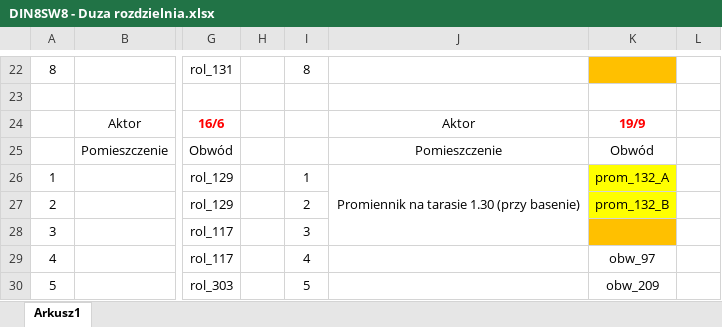
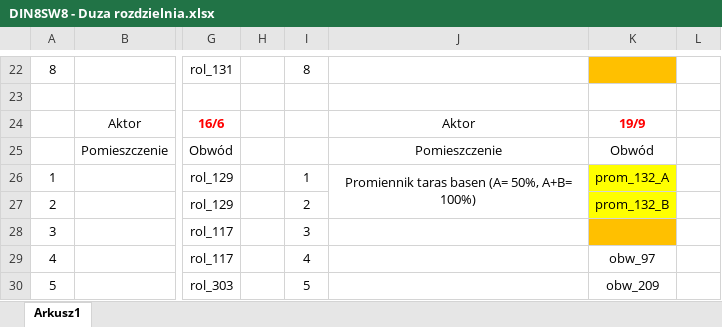
Before and after one commit to RBSystems/Crestron-10, an Excel workbook: Kurasik/doc/DIN8SW8 - Duza rozdzielnia.xlsx, sheet Arkusz1, drawn as a sheet; only a part is shown, gaps mark what is left out; values as stored, in another font and other column widths than the file's, no borders; the diff names each change by its address in the sheet, - before the commit and + after, or states it on an @@ line.

```diff
--- a/Kurasik/doc/DIN8SW8 - Duza rozdzielnia.xlsx (sheet Arkusz1)
+++ b/Kurasik/doc/DIN8SW8 - Duza rozdzielnia.xlsx (sheet Arkusz1)
-J26: Promiennik na tarasie 1.30 (przy basenie)
+J26: Promiennik taras basen (A= 50%, A+B= 100%)
-J26:J28 merged
+J26:J27 merged
```
Also changed, not shown: 8 other files.
